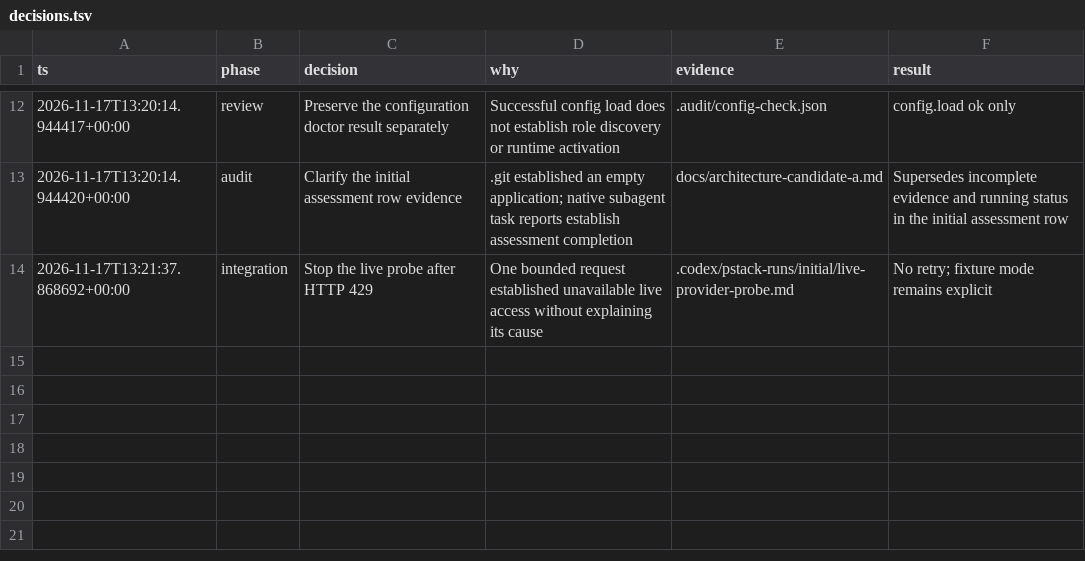
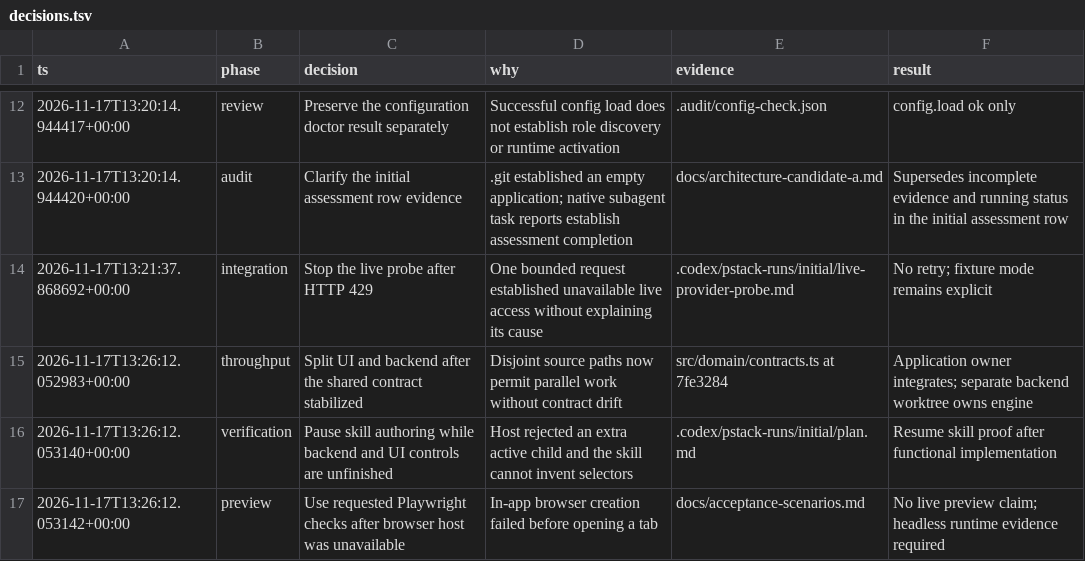
Before and after one commit to d3F0g/research-shopping, a TSV file: .audit/decisions.tsv, drawn as a sheet; only a part is shown, gaps mark what is left out.

Commit message:
docs: record isolated implementation and runtime verification plan

```diff
--- a/.audit/decisions.tsv
+++ b/.audit/decisions.tsv
@@ -14 +14,4 @@ ts	phase	decision	why	evidence	result
 2026-11-17T13:21:37.868692+00:00	integration	Stop the live probe after HTTP 429	One bounded request established unavailable live access without explaining its cause	.codex/pstack-runs/initial/live-provider-probe.md	No retry; fixture mode remains explicit
+2026-11-17T13:26:12.052983+00:00	throughput	Split UI and backend after the shared contract stabilized	Disjoint source paths now permit parallel work without contract drift	src/domain/contracts.ts at 7fe3284	Application owner integrates; separate backend worktree owns engine
+2026-11-17T13:26:12.053140+00:00	verification	Pause skill authoring while backend and UI controls are unfinished	Host rejected an extra active child and the skill cannot invent selectors	.codex/pstack-runs/initial/plan.md	Resume skill proof after functional implementation
+2026-11-17T13:26:12.053142+00:00	preview	Use requested Playwright checks after browser host was unavailable	In-app browser creation failed before opening a tab	docs/acceptance-scenarios.md	No live preview claim; headless runtime evidence required
```
Also changed, not shown: 1 other file.
